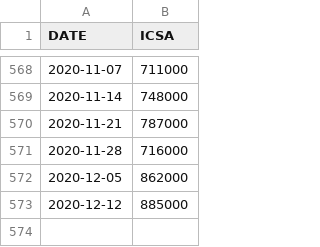
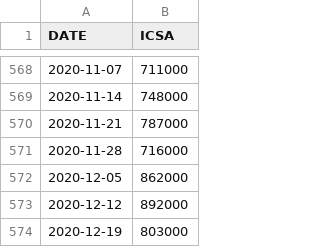
Before and after one commit to coloradokb/wcestus1_prediction, a CSV file: app/data/ICSA_current.csv, drawn as a sheet; only a part is shown, gaps mark what is left out.

```diff
--- a/app/data/ICSA_current.csv
+++ b/app/data/ICSA_current.csv
@@ -572,2 +572,3 @@ DATE,ICSA
 2020-12-05,862000
-2020-12-12,885000
+2020-12-12,892000
+2020-12-19,803000
```
Also changed, not shown: app/data/ICSA_current_with_offset-1.csv, app/data/eia_pricing_latest.csv, 5 other files.
